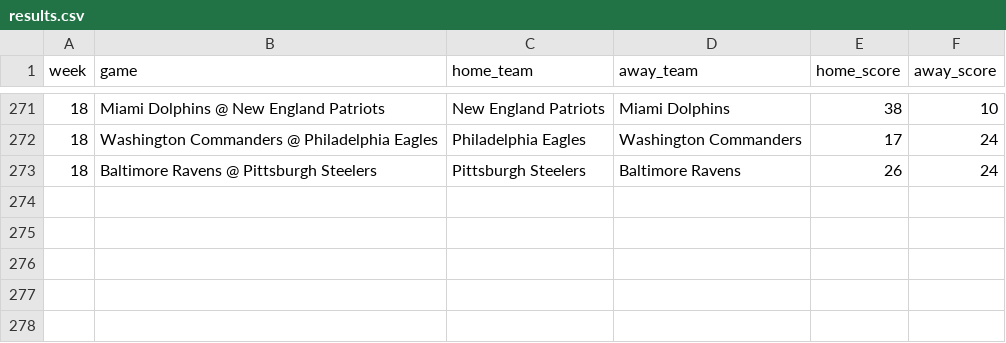
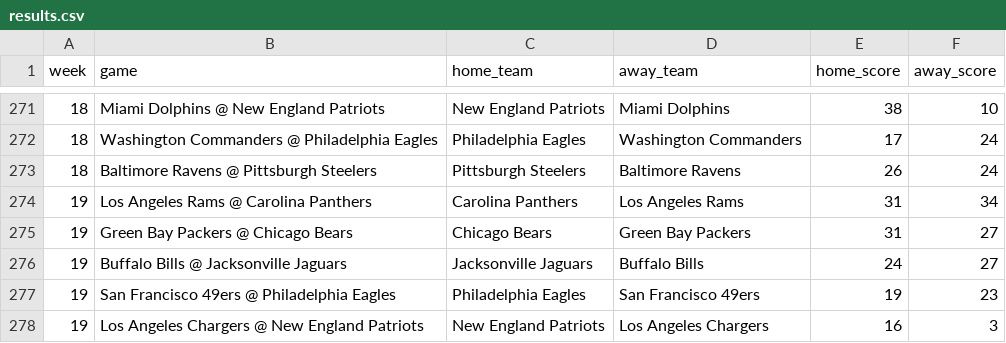
Before and after one commit to jackewings/NFL-Pickem-App, a CSV file: data/results.csv, drawn as a sheet; only a part is shown, gaps mark what is left out.

Commit message:
Wilcard weekend

```diff
--- a/data/results.csv
+++ b/data/results.csv
@@ -273 +273,6 @@ week,game,home_team,away_team,home_score,away_score
 18,Baltimore Ravens @ Pittsburgh Steelers,Pittsburgh Steelers,Baltimore Ravens,26,24
+19,Los Angeles Rams @ Carolina Panthers,Carolina Panthers,Los Angeles Rams,31,34
+19,Green Bay Packers @ Chicago Bears,Chicago Bears,Green Bay Packers,31,27
+19,Buffalo Bills @ Jacksonville Jaguars,Jacksonville Jaguars,Buffalo Bills,24,27
+19,San Francisco 49ers @ Philadelphia Eagles,Philadelphia Eagles,San Francisco 49ers,19,23
+19,Los Angeles Chargers @ New England Patriots,New England Patriots,Los Angeles Chargers,16,3
```
